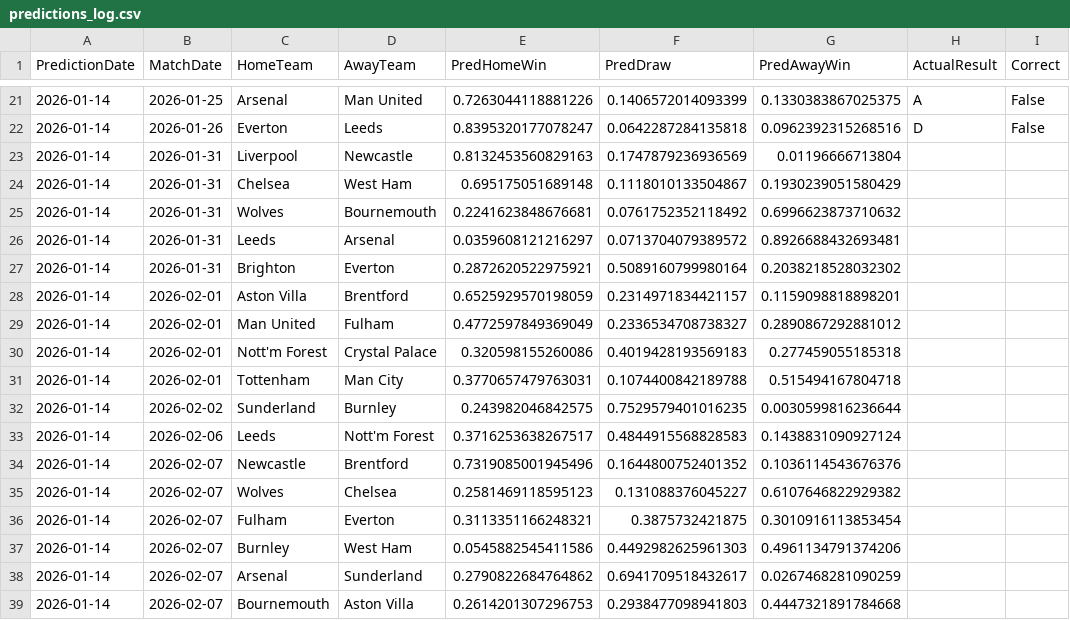
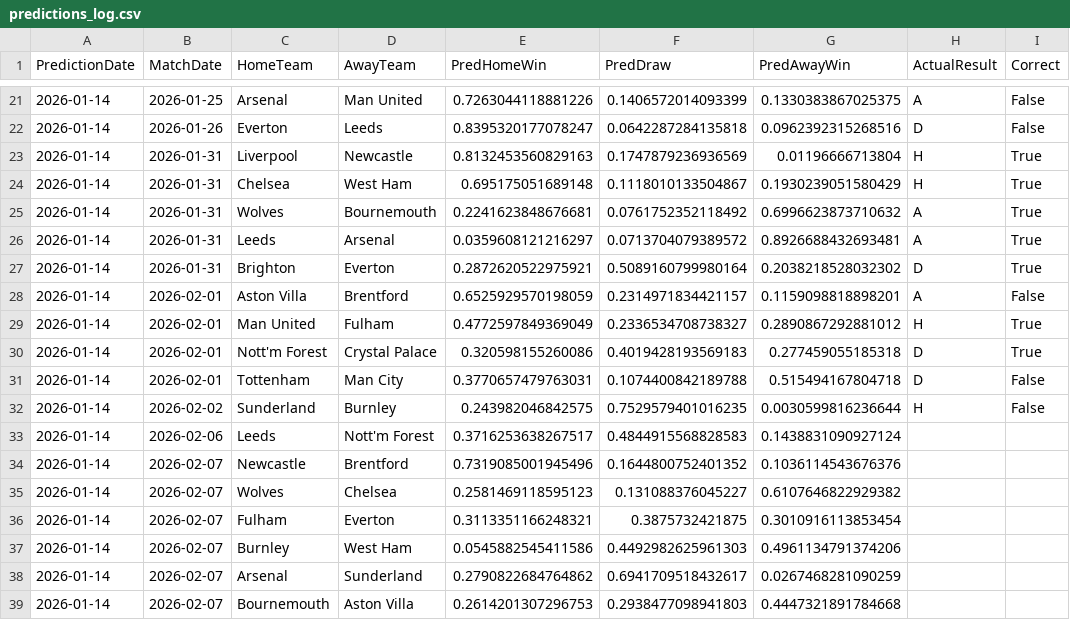
Before and after one commit to ai7675165-star/premier-league, a CSV file: data_files/predictions_log.csv, drawn as a sheet; only a part is shown, gaps mark what is left out.

```diff
--- a/data_files/predictions_log.csv
+++ b/data_files/predictions_log.csv
@@ -22,12 +22,12 @@ PredictionDate,MatchDate,HomeTeam,AwayTeam,PredHomeWin,PredDraw,PredAwayWin,Actu
 2026-01-14,2026-01-26,Everton,Leeds,0.8395320177078247,0.0642287284135818,0.0962392315268516,D,False
-2026-01-14,2026-01-31,Liverpool,Newcastle,0.8132453560829163,0.1747879236936569,0.01196666713804,,
-2026-01-14,2026-01-31,Chelsea,West Ham,0.695175051689148,0.1118010133504867,0.1930239051580429,,
-2026-01-14,2026-01-31,Wolves,Bournemouth,0.2241623848676681,0.0761752352118492,0.6996623873710632,,
-2026-01-14,2026-01-31,Leeds,Arsenal,0.0359608121216297,0.0713704079389572,0.8926688432693481,,
-2026-01-14,2026-01-31,Brighton,Everton,0.2872620522975921,0.5089160799980164,0.2038218528032302,,
-2026-01-14,2026-02-01,Aston Villa,Brentford,0.6525929570198059,0.2314971834421157,0.1159098818898201,,
-2026-01-14,2026-02-01,Man United,Fulham,0.4772597849369049,0.2336534708738327,0.2890867292881012,,
-2026-01-14,2026-02-01,Nott'm Forest,Crystal Palace,0.320598155260086,0.4019428193569183,0.277459055185318,,
-2026-01-14,2026-02-01,Tottenham,Man City,0.3770657479763031,0.1074400842189788,0.515494167804718,,
-2026-01-14,2026-02-02,Sunderland,Burnley,0.243982046842575,0.7529579401016235,0.0030599816236644,,
+2026-01-14,2026-01-31,Liverpool,Newcastle,0.8132453560829163,0.1747879236936569,0.01196666713804,H,True
+2026-01-14,2026-01-31,Chelsea,West Ham,0.695175051689148,0.1118010133504867,0.1930239051580429,H,True
+2026-01-14,2026-01-31,Wolves,Bournemouth,0.2241623848676681,0.0761752352118492,0.6996623873710632,A,True
+2026-01-14,2026-01-31,Leeds,Arsenal,0.0359608121216297,0.0713704079389572,0.8926688432693481,A,True
+2026-01-14,2026-01-31,Brighton,Everton,0.2872620522975921,0.5089160799980164,0.2038218528032302,D,True
+2026-01-14,2026-02-01,Aston Villa,Brentford,0.6525929570198059,0.2314971834421157,0.1159098818898201,A,False
+2026-01-14,2026-02-01,Man United,Fulham,0.4772597849369049,0.2336534708738327,0.2890867292881012,H,True
+2026-01-14,2026-02-01,Nott'm Forest,Crystal Palace,0.320598155260086,0.4019428193569183,0.277459055185318,D,True
+2026-01-14,2026-02-01,Tottenham,Man City,0.3770657479763031,0.1074400842189788,0.515494167804718,D,False
+2026-01-14,2026-02-02,Sunderland,Burnley,0.243982046842575,0.7529579401016235,0.0030599816236644,H,False
 2026-01-14,2026-02-06,Leeds,Nott'm Forest,0.3716253638267517,0.4844915568828583,0.1438831090927124,,
```
